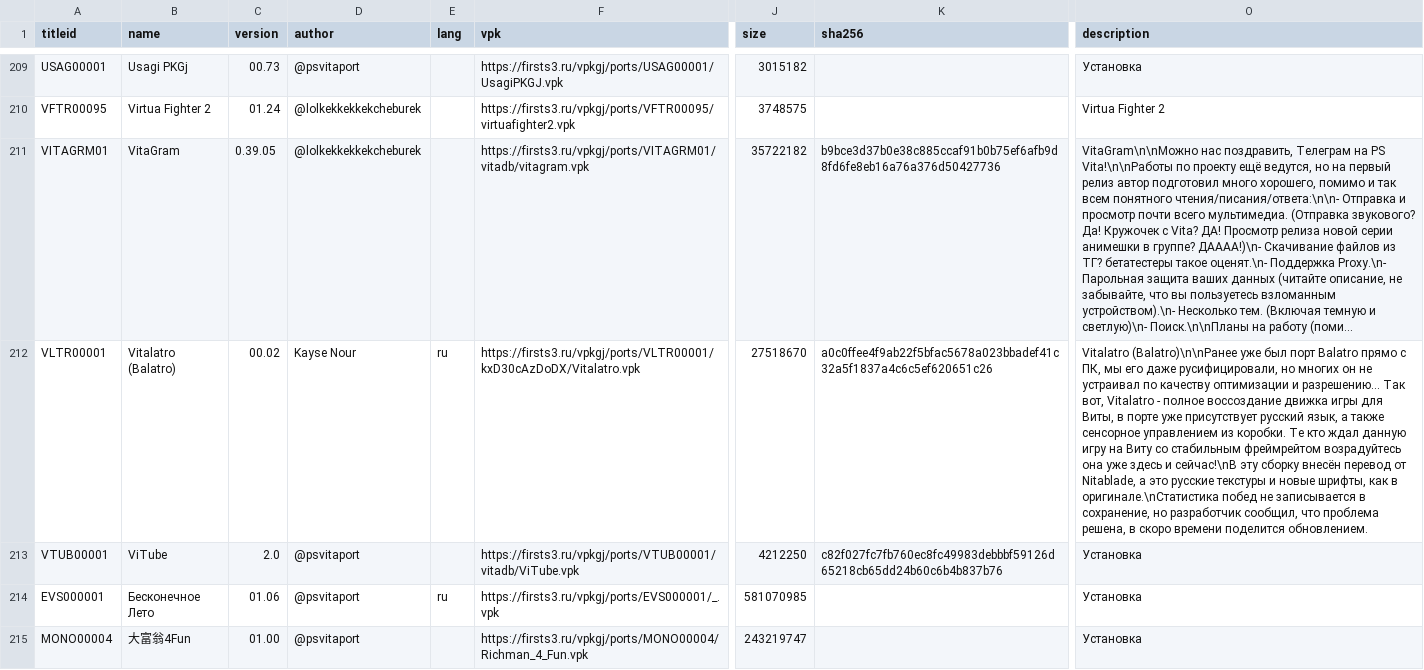
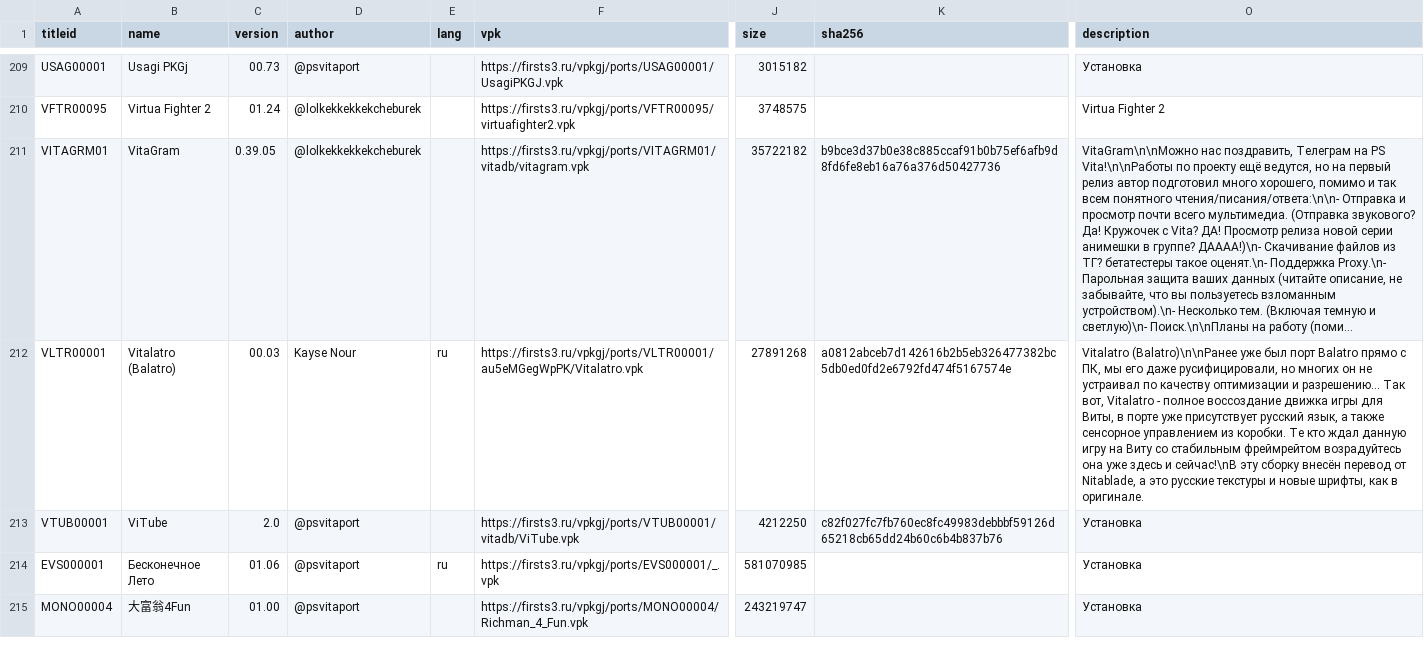
Before and after one commit to Risaro/vpkgj-db, a TSV file: catalog/ports.tsv, drawn as a sheet; only a part is shown, gaps mark what is left out; long unchanged cells end in …; the diff names each change by its address in the sheet, - before the commit and + after, or states it on an @@ line.

Commit message:
Update Vitalatro (Balatro) (ports/VLTR00001)

```diff
--- a/catalog/ports.tsv
+++ b/catalog/ports.tsv
-C212 (version): 00.02
+C212 (version): 00.03
-F212 (vpk): https://firsts3.ru/vpkgj/ports/VLTR00001/kxD30cAzDoDX/Vitalatro.vpk
+F212 (vpk): https://firsts3.ru/vpkgj/ports/VLTR00001/au5eMGegWpPK/Vitalatro.vpk
-J212 (size): 27518670
+J212 (size): 27891268
-K212 (sha256): a0c0ffee4f9ab22f5bfac5678a023bbadef41c32a5f1837a4c6c5ef620651c26
+K212 (sha256): a0812abceb7d142616b2b5eb326477382bc5db0ed0fd2e6792fd474f5167574e
-O212 (description): …как в оригинале.\nСтатистика побед не записывается в сохранение, но разработчик сообщил, что проблема решена, в скоро времени поделится обновлением.
+O212 (description): …как в оригинале.
```
Also changed, not shown: 1 other file.
